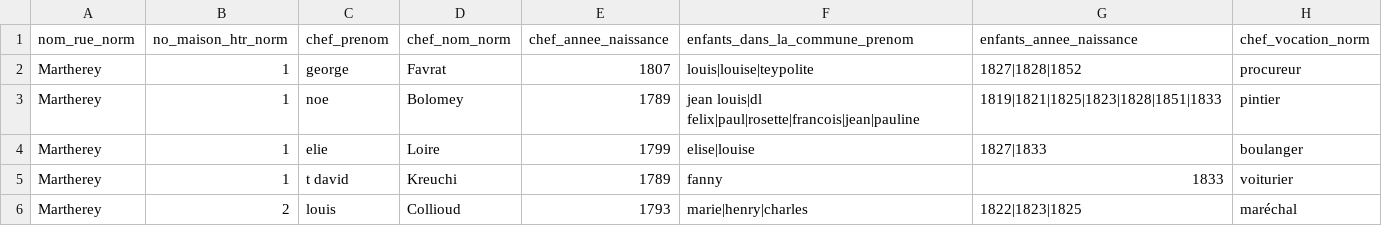
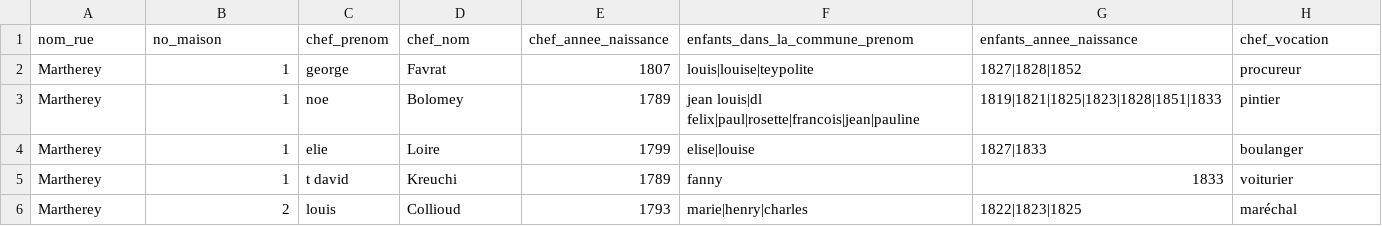
Before and after one commit to QuicheLorraine3600/LausanneTimeMachine, a CSV file: recensements/1835_corrige.csv, drawn as a sheet; only a part is shown.

```diff
--- a/recensements/1835_corrige.csv
+++ b/recensements/1835_corrige.csv
@@ -1,2 +1,2 @@
-nom_rue_norm;no_maison_htr_norm;chef_prenom;chef_nom_norm;chef_annee_naissance;enfants_dans_la_commune_prenom;enfants_annee_naissance;chef_vocation_norm
+nom_rue;no_maison;chef_prenom;chef_nom;chef_annee_naissance;enfants_dans_la_commune_prenom;enfants_annee_naissance;chef_vocation
 Martherey;1;george;Favrat;1807;louis|louise|teypolite;1827|1828|1852;procureur
```
Also changed, not shown: recensements/1855_corrige.csv, 1 other file.
